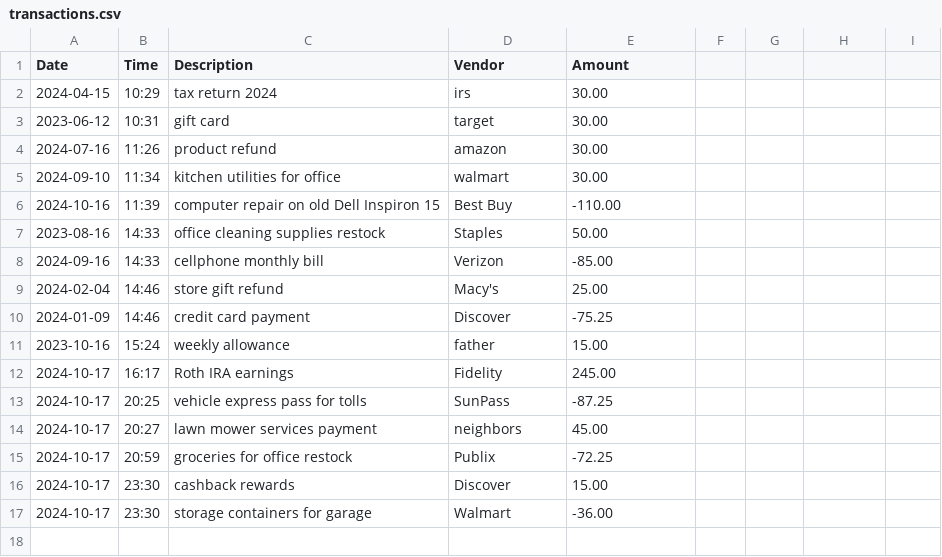
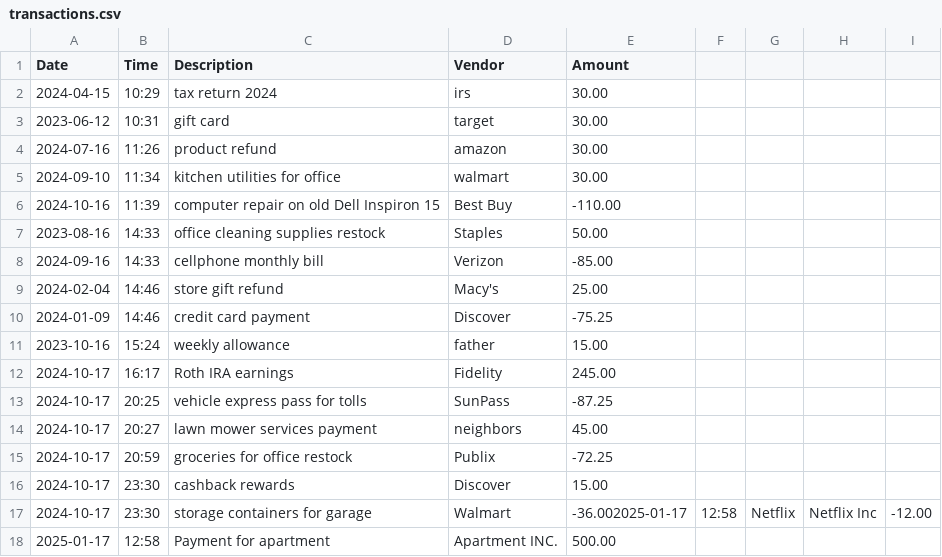
Before and after one commit to asuarezop/capstone-1-rework, a CSV file: capstone-1-rework/src/main/resources/transactions.csv, drawn as a sheet.

```diff
--- a/capstone-1-rework/src/main/resources/transactions.csv
+++ b/capstone-1-rework/src/main/resources/transactions.csv
@@ -16,2 +16,3 @@ Date|Time|Description|Vendor|Amount
 2024-10-17|23:30|cashback rewards|Discover|15.00
-2024-10-17|23:30|storage containers for garage|Walmart|-36.00
+2024-10-17|23:30|storage containers for garage|Walmart|-36.002025-01-17|12:58|Netflix|Netflix Inc|-12.00
+2025-01-17|12:58|Payment for apartment|Apartment INC.|500.00
```
Also changed, not shown: 7 other files.
